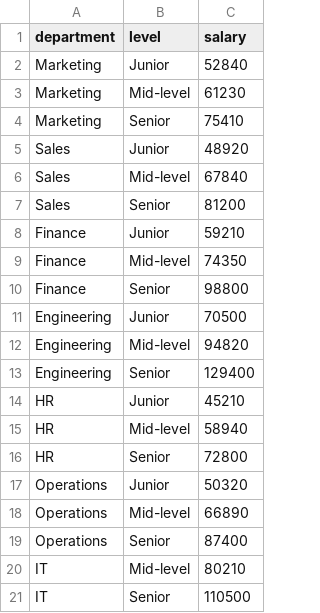
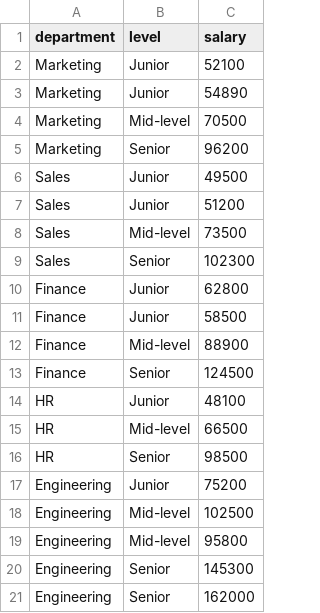
Before and after one commit to 23f3003674/ga8, a CSV file: data.csv, drawn as a sheet.

Commit message:
Revise salary entries in data.csv
Updated salary data for various departments and levels.

```diff
--- a/data.csv
+++ b/data.csv
@@ -1,21 +1,21 @@
 department,level,salary
-Marketing,Junior,52840
-Marketing,Mid-level,61230
-Marketing,Senior,75410
-Sales,Junior,48920
-Sales,Mid-level,67840
-Sales,Senior,81200
-Finance,Junior,59210
-Finance,Mid-level,74350
-Finance,Senior,98800
-Engineering,Junior,70500
-Engineering,Mid-level,94820
-Engineering,Senior,129400
-HR,Junior,45210
-HR,Mid-level,58940
-HR,Senior,72800
-Operations,Junior,50320
-Operations,Mid-level,66890
-Operations,Senior,87400
-IT,Mid-level,80210
-IT,Senior,110500
+Marketing,Junior,52100
+Marketing,Junior,54890
+Marketing,Mid-level,70500
+Marketing,Senior,96200
+Sales,Junior,49500
+Sales,Junior,51200
+Sales,Mid-level,73500
+Sales,Senior,102300
+Finance,Junior,62800
+Finance,Junior,58500
+Finance,Mid-level,88900
+Finance,Senior,124500
+HR,Junior,48100
+HR,Mid-level,66500
+HR,Senior,98500
+Engineering,Junior,75200
+Engineering,Mid-level,102500
+Engineering,Mid-level,95800
+Engineering,Senior,145300
+Engineering,Senior,162000
```
